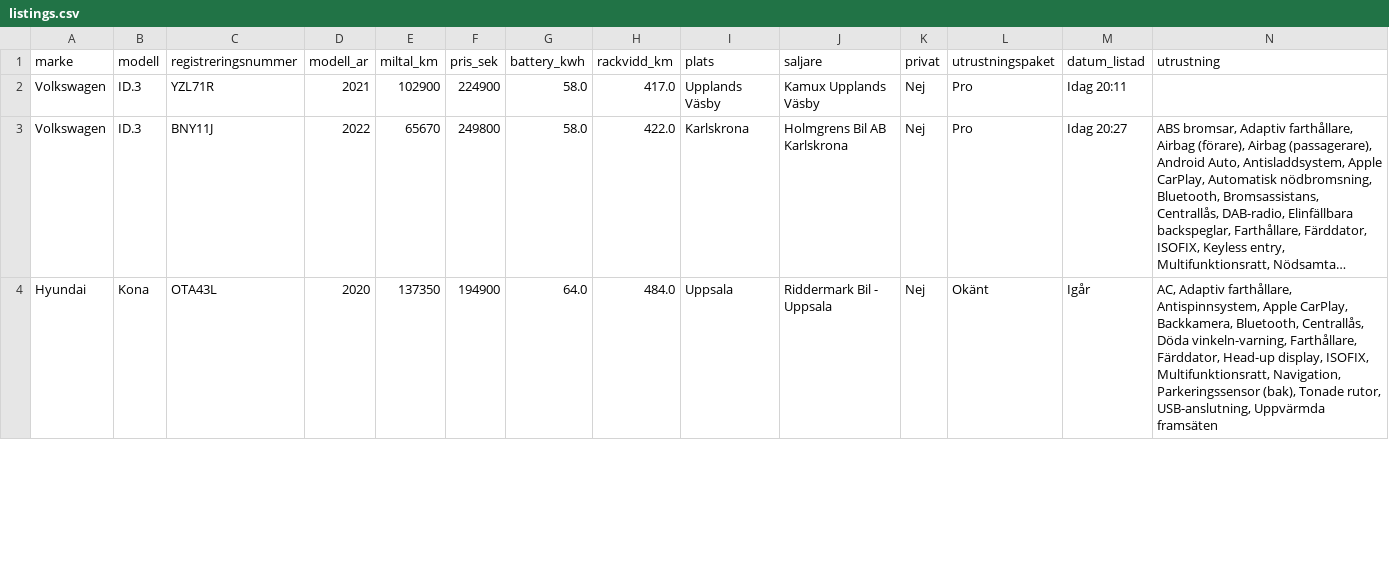
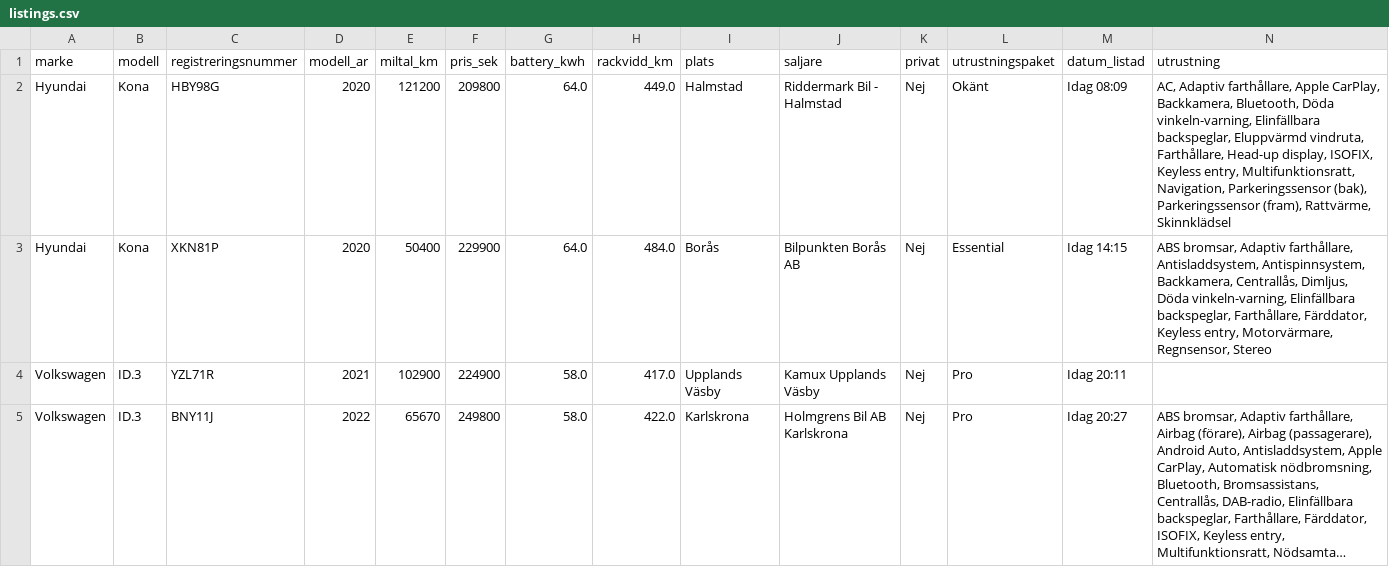
Before and after one commit to FastAndFunky/bilweb_scraper, a CSV file: data/listings.csv, drawn as a sheet; only a part is shown; the shorter side is filled out with more unchanged rows; long unchanged cells end in …; rows hold the shown columns only; the diff names each change by its address in the sheet, - before the commit and + after, or states it on an @@ line.

```diff
--- a/data/listings.csv
+++ b/data/listings.csv
+row 2: Hyundai | Kona | HBY98G | 2020 | 121200 | 209800 | 64.0 | 449.0 | Halmstad | Riddermark Bil - Halmstad | Nej | Okänt | Idag 08:09 | AC, Adaptiv farthållare, Apple CarPlay, Backkamera, Bluetooth, Döda vinkeln-varning, Elinfällbara backspeglar, Eluppvärmd vindruta, Farthållare, Head-up display, ISOFIX, Keyless entry, Multifunktionsratt, Navigation, Parkeringssensor (bak), Parkeringssensor (fram), Rattvärme, Skinnklädsel
+row 3: Hyundai | Kona | XKN81P | 2020 | 50400 | 229900 | 64.0 | 484.0 | Borås | Bilpunkten Borås AB | Nej | Essential | Idag 14:15 | ABS bromsar, Adaptiv farthållare, Antisladdsystem, Antispinnsystem, Backkamera, Centrallås, Dimljus, Döda vinkeln-varning, Elinfällbara backspeglar, Farthållare, Färddator, Keyless entry, Motorvärmare, Regnsensor, Stereo
```
Also changed, not shown: 1 other file.
